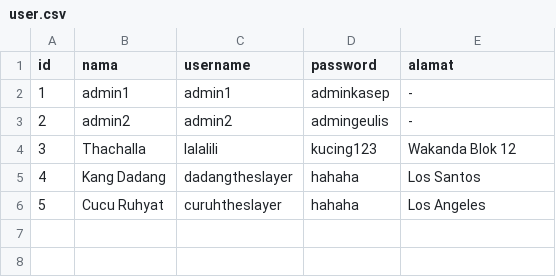
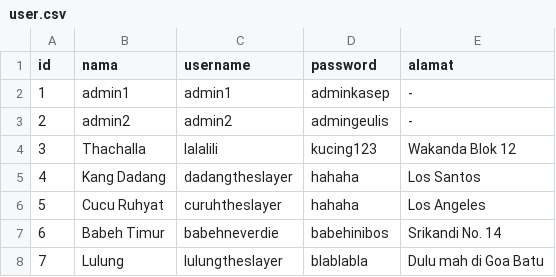
Before and after one commit to fairofif/TubesDasPro, a CSV file: user.csv, drawn as a sheet; the diff names each change by its address in the sheet, - before the commit and + after, or states it on an @@ line.

```diff
--- a/user.csv
+++ b/user.csv
+row 7: 6 | Babeh Timur | babehneverdie | babehinibos | Srikandi No. 14
+row 8: 7 | Lulung | lulungtheslayer | blablabla | Dulu mah di Goa Batu
```
Also changed, not shown: 4 other files.
